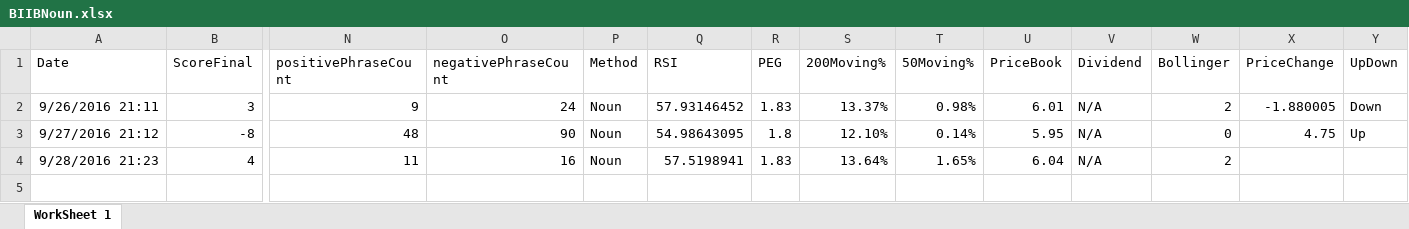
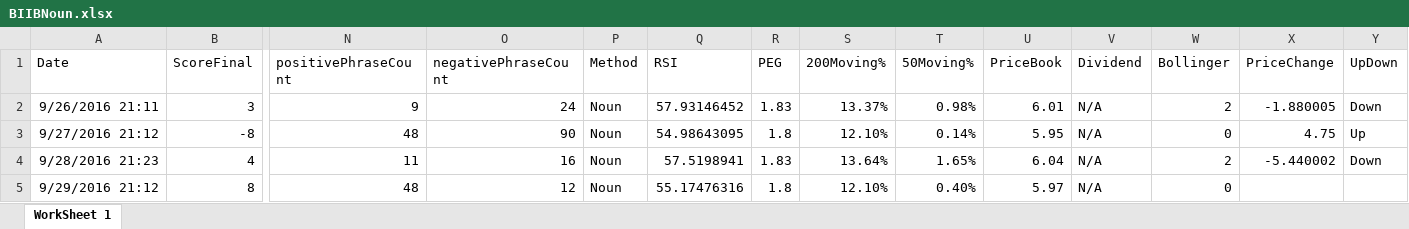
Before and after one commit to adnangumus/StockPredictor, an Excel workbook: StockPredictor/bin/Debug/Packages/Data/BIIB/BIIBNoun.xlsx, sheet WorkSheet 1, drawn as a sheet; only a part is shown, gaps mark what is left out; values as stored, in another font and other column widths than the file's, no borders; rows hold the shown columns only; the diff names each change by its address in the sheet, - before the commit and + after, or states it on an @@ line.

```diff
--- a/StockPredictor/bin/Debug/Packages/Data/BIIB/BIIBNoun.xlsx (sheet WorkSheet 1)
+++ b/StockPredictor/bin/Debug/Packages/Data/BIIB/BIIBNoun.xlsx (sheet WorkSheet 1)
-X4 (PriceChange): (empty)
+X4 (PriceChange): -5.440002
-Y4 (UpDown): (empty)
+Y4 (UpDown): Down
+row 5: 9/29/2016 21:12 | 8 | 48 | 12 | Noun | 55.17476316 | 1.8 | 12.10% | 0.40% | 5.97 | N/A | 0
```
Also changed, not shown: StockPredictor/bin/Debug/Packages/Data/BIIB/BIIBBag.xlsx, StockPredictor/bin/Debug/Packages/Data/CELG/CELGBag.xlsx, 25 other files.
